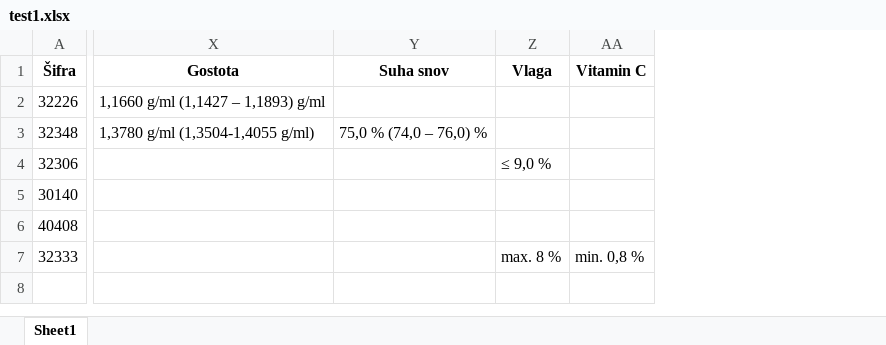
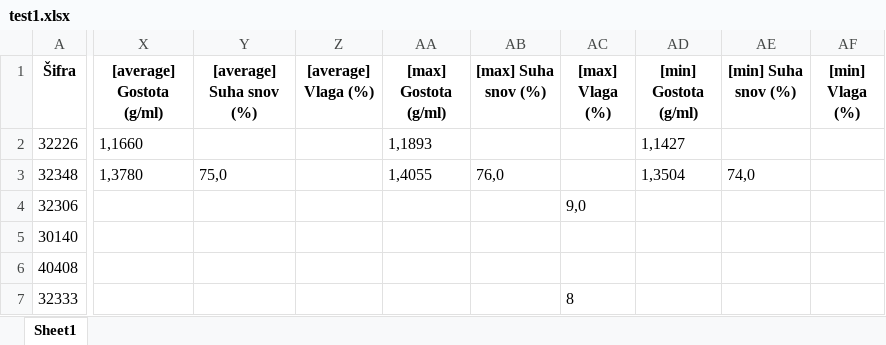
Before and after one commit to Amuoeba/DocToExcell, an Excel workbook: test1.xlsx, sheet Sheet1, drawn as a sheet; only a part is shown, gaps mark what is left out; values as stored, in another font and other column widths than the file's, no borders; removed rows and columns are numbered as before the commit, all else as after; the diff covers the shown part only; the diff names each change by its address in the sheet, - before the commit and + after, or states it on an @@ line.

```diff
--- a/test1.xlsx (sheet Sheet1)
+++ b/test1.xlsx (sheet Sheet1)
-column X (Gostota), rows 2-3: 1,1660 g/ml (1,1427 – 1,1893) g/ml | 1,3780 g/ml (1,3504-1,4055 g/ml)
-column Y (Suha snov), row 3: 75,0 % (74,0 – 76,0) %
-column Z (Vlaga), rows 4-7: ≤ 9,0 % |  |  | max. 8 %
-column AA (Vitamin C), row 7: min. 0,8 %
+column X ([average] Gostota (g/ml)), rows 2-3: 1,1660 | 1,3780
+column Y ([average] Suha snov (%)), row 3: 75,0
+column Z ([average] Vlaga (%)), empty
+column AA ([max] Gostota (g/ml)), rows 2-3: 1,1893 | 1,4055
+column AB ([max] Suha snov (%)), row 3: 76,0
+column AC ([max] Vlaga (%)), rows 4-7: 9,0 |  |  | 8
+column AD ([min] Gostota (g/ml)), rows 2-3: 1,1427 | 1,3504
+column AE ([min] Suha snov (%)), row 3: 74,0
+column AF ([min] Vlaga (%)), empty
```
Also changed, not shown: 3 added columns, 5 removed columns and 13 edited cells elsewhere in this sheet, unstructTest.xlsx, 3 other files.
